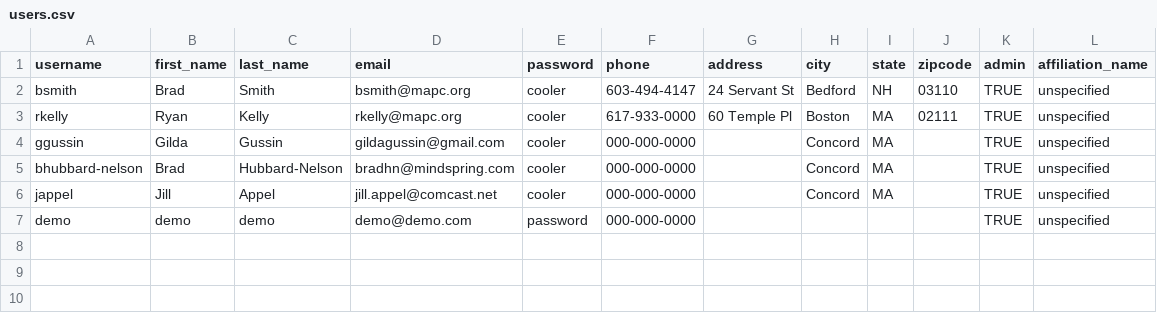
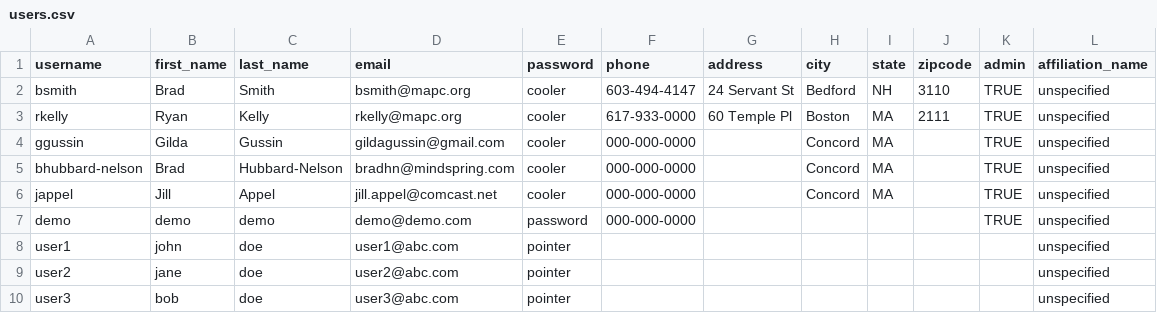
Before and after one commit to smithWEBtek/cooler-communities, a CSV file: lib/assets/users.csv, drawn as a sheet; the diff names each change by its address in the sheet, - before the commit and + after, or states it on an @@ line.

```diff
--- a/lib/assets/users.csv
+++ b/lib/assets/users.csv
-J2 (zipcode): 03110
+J2 (zipcode): 3110
-J3 (zipcode): 02111
+J3 (zipcode): 2111
+row 8: user1 | john | doe | user1@abc.com | pointer |  |  |  |  |  |  | unspecified
+row 9: user2 | jane | doe | user2@abc.com | pointer |  |  |  |  |  |  | unspecified
+row 10: user3 | bob | doe | user3@abc.com | pointer |  |  |  |  |  |  | unspecified
```
Also changed, not shown: 10 other files.
